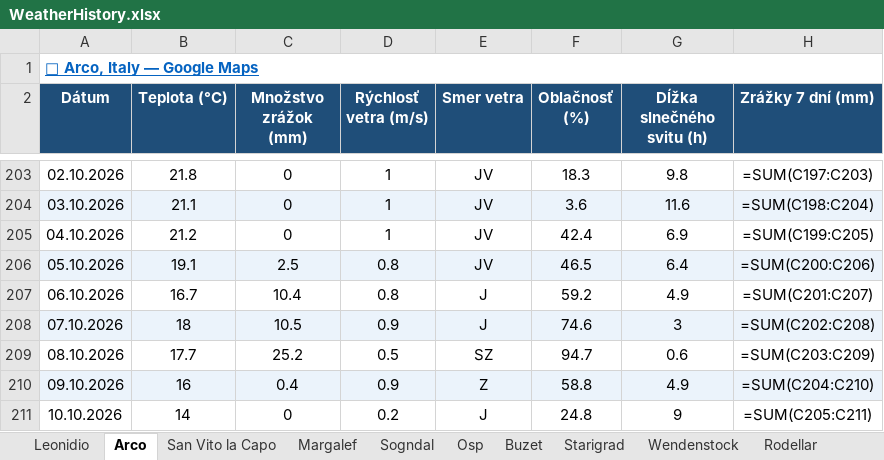
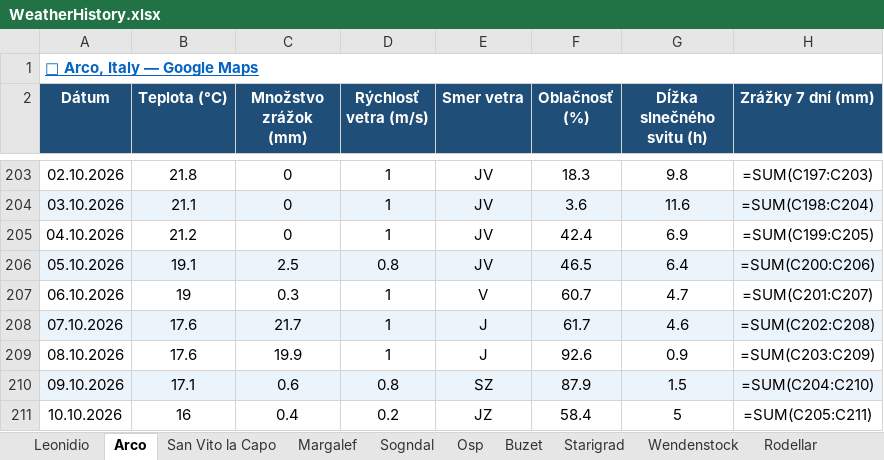
Before and after one commit to slavo1976/AgentWeather, an Excel workbook: WeatherHistory.xlsx, sheet Arco, drawn as a sheet; only a part is shown, gaps mark what is left out; values as stored, in another font and other column widths than the file's, no borders; formulas without a stored value are shown as written; the diff covers the shown part only; the diff names each change by its address in the sheet, - before the commit and + after, or states it on an @@ line.

```diff
--- a/WeatherHistory.xlsx (sheet Arco)
+++ b/WeatherHistory.xlsx (sheet Arco)
-B207 (Teplota (°C)): 16.7
+B207 (Teplota (°C)): 19
-C207 (Množstvo zrážok (mm)): 10.4
+C207 (Množstvo zrážok (mm)): 0.3
-D207 (Rýchlosť vetra (m/s)): 0.8
+D207 (Rýchlosť vetra (m/s)): 1
-E207 (Smer vetra): J
+E207 (Smer vetra): V
-F207 (Oblačnosť (%)): 59.2
+F207 (Oblačnosť (%)): 60.7
-G207 (Dĺžka slnečného svitu (h)): 4.9
+G207 (Dĺžka slnečného svitu (h)): 4.7
-B208 (Teplota (°C)): 18
+B208 (Teplota (°C)): 17.6
-C208 (Množstvo zrážok (mm)): 10.5
+C208 (Množstvo zrážok (mm)): 21.7
-D208 (Rýchlosť vetra (m/s)): 0.9
+D208 (Rýchlosť vetra (m/s)): 1
-F208 (Oblačnosť (%)): 74.6
+F208 (Oblačnosť (%)): 61.7
-G208 (Dĺžka slnečného svitu (h)): 3
+G208 (Dĺžka slnečného svitu (h)): 4.6
-B209 (Teplota (°C)): 17.7
+B209 (Teplota (°C)): 17.6
-C209 (Množstvo zrážok (mm)): 25.2
+C209 (Množstvo zrážok (mm)): 19.9
-D209 (Rýchlosť vetra (m/s)): 0.5
+D209 (Rýchlosť vetra (m/s)): 1
-E209 (Smer vetra): SZ
+E209 (Smer vetra): J
-F209 (Oblačnosť (%)): 94.7
+F209 (Oblačnosť (%)): 92.6
-G209 (Dĺžka slnečného svitu (h)): 0.6
+G209 (Dĺžka slnečného svitu (h)): 0.9
-B210 (Teplota (°C)): 16
+B210 (Teplota (°C)): 17.1
-C210 (Množstvo zrážok (mm)): 0.4
+C210 (Množstvo zrážok (mm)): 0.6
-D210 (Rýchlosť vetra (m/s)): 0.9
+D210 (Rýchlosť vetra (m/s)): 0.8
-E210 (Smer vetra): Z
+E210 (Smer vetra): SZ
-F210 (Oblačnosť (%)): 58.8
+F210 (Oblačnosť (%)): 87.9
-G210 (Dĺžka slnečného svitu (h)): 4.9
+G210 (Dĺžka slnečného svitu (h)): 1.5
-B211 (Teplota (°C)): 14
+B211 (Teplota (°C)): 16
-C211 (Množstvo zrážok (mm)): 0
+C211 (Množstvo zrážok (mm)): 0.4
-E211 (Smer vetra): J
+E211 (Smer vetra): JZ
-F211 (Oblačnosť (%)): 24.8
+F211 (Oblačnosť (%)): 58.4
-G211 (Dĺžka slnečného svitu (h)): 9
+G211 (Dĺžka slnečného svitu (h)): 5
```
Also changed, not shown: 1 added row and 6 edited cells elsewhere in this sheet, sheet Starigrad, sheet Wendenstock, sheet San Vito la Capo, sheet Finale Ligure, sheet Sogndal, sheet Osp, 13 more sheets.
